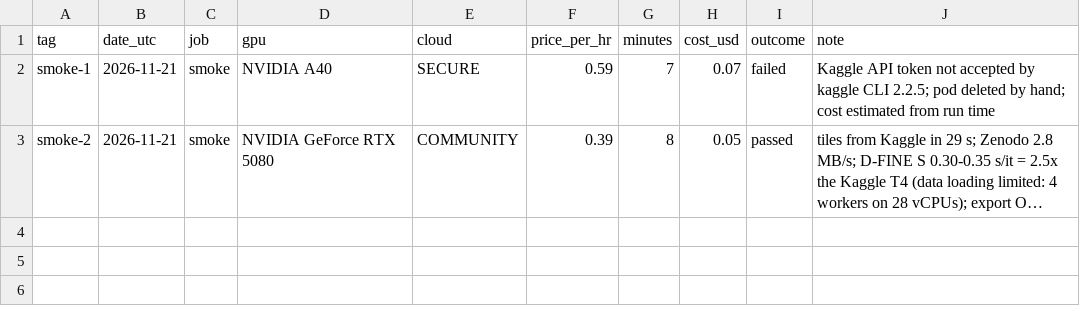
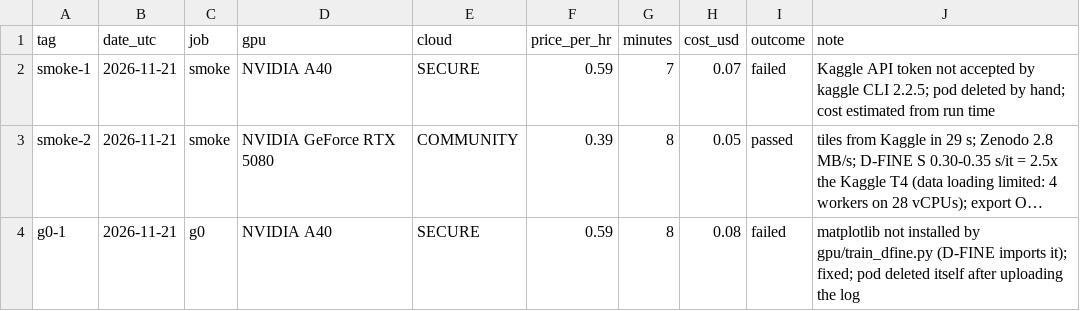
Before and after one commit to LukeA77/HerdSight, a CSV file: results/phase2/run_ledger.csv, drawn as a sheet; long unchanged cells end in …; the diff names each change by its address in the sheet, - before the commit and + after, or states it on an @@ line.

Commit message:
Phase 2 training: install matplotlib, check imports before training, local disk for tiles, CPU count from the container

```diff
--- a/results/phase2/run_ledger.csv
+++ b/results/phase2/run_ledger.csv
+row 4: g0-1 | 2026-11-21 | g0 | NVIDIA A40 | SECURE | 0.59 | 8 | 0.08 | failed | matplotlib not installed by gpu/train_dfine.py (D-FINE imports it); fixed; pod deleted itself after uploading the log
```
Also changed, not shown: 3 other files.
